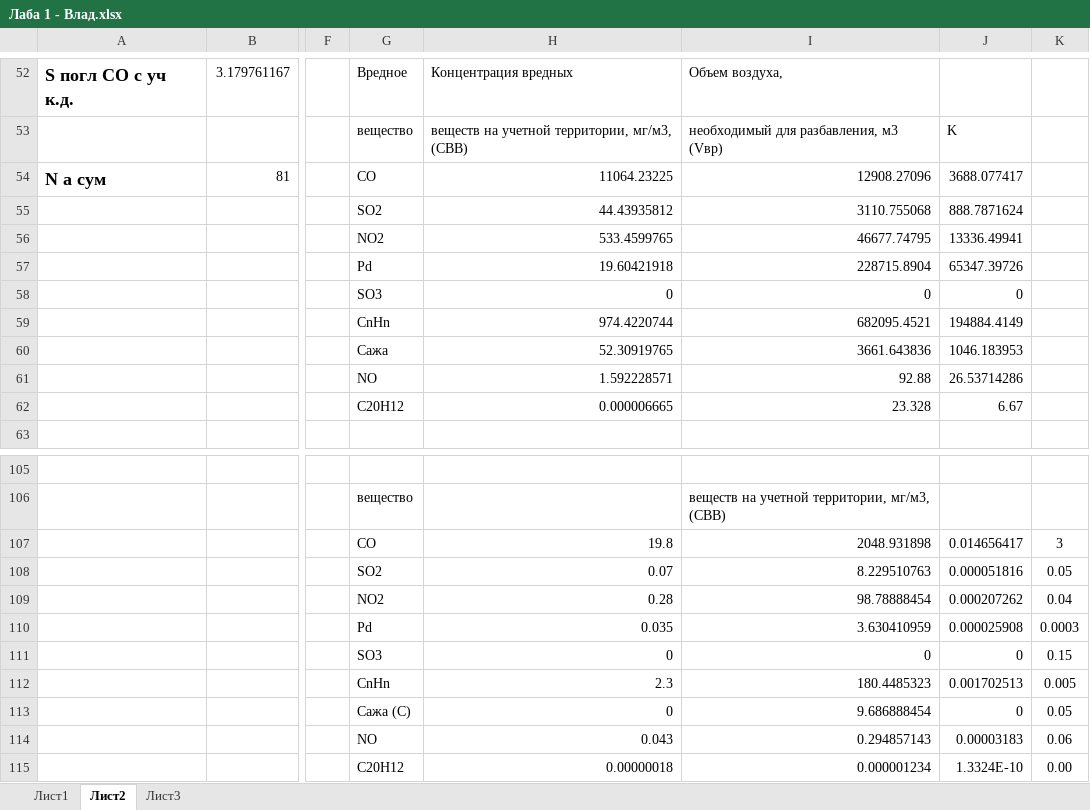
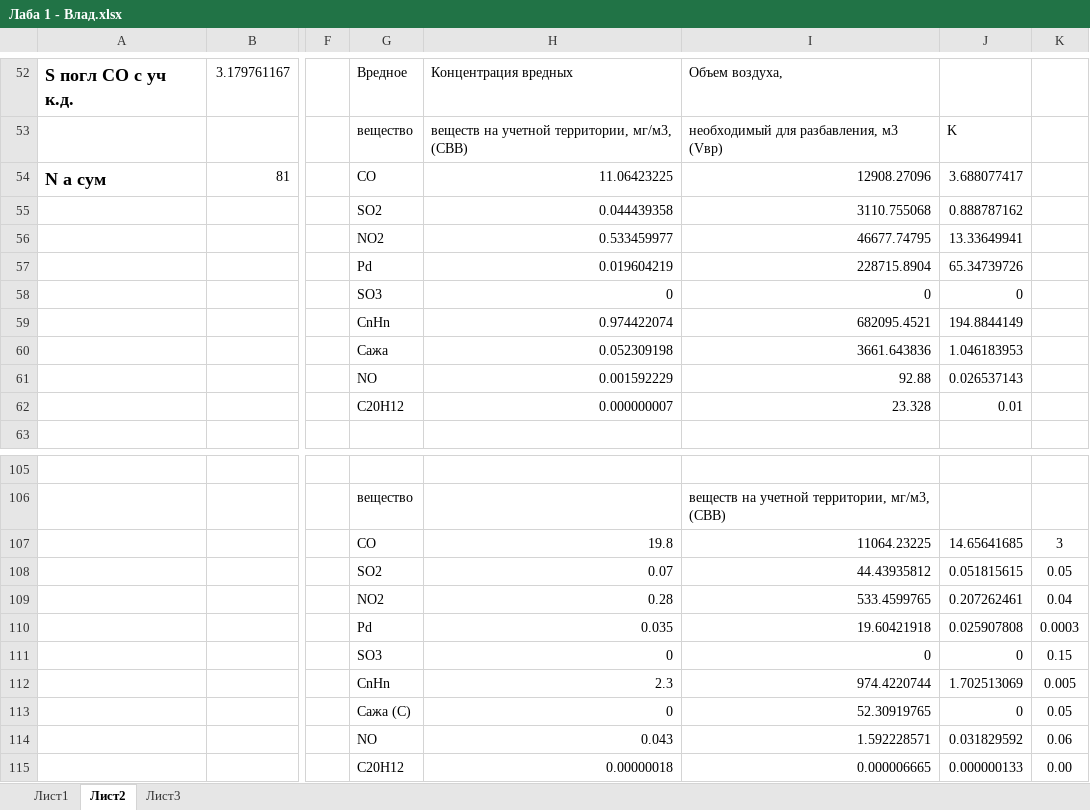
Before and after one commit to GOVNOCODERZ/Codespace, an Excel workbook: Файлы/1 курс/2 семестр/Экология/Лабы/18.02.25 - 1-ая лаба/Влад/Лаба 1 - Влад.xlsx, sheet Лист2, drawn as a sheet; only a part is shown, gaps mark what is left out; values as stored, in another font and other column widths than the file's, no borders; charts and pictures not drawn; the diff covers the shown part only; the diff names each change by its address in the sheet, - before the commit and + after, or states it on an @@ line.

Commit message:
Лаба экология блин

```diff
--- a/Файлы/1 курс/2 семестр/Экология/Лабы/18.02.25 - 1-ая лаба/Влад/Лаба 1 - Влад.xlsx (sheet Лист2)
+++ b/Файлы/1 курс/2 семестр/Экология/Лабы/18.02.25 - 1-ая лаба/Влад/Лаба 1 - Влад.xlsx (sheet Лист2)
-H54: 11064.23225
+H54: 11.06423225
-J54: 3688.077417
+J54: 3.688077417
-H55: 44.43935812
+H55: 0.044439358
-J55: 888.7871624
+J55: 0.888787162
-H56: 533.4599765
+H56: 0.533459977
-J56: 13336.49941
+J56: 13.33649941
-H57: 19.60421918
+H57: 0.019604219
-J57: 65347.39726
+J57: 65.34739726
-H59: 974.4220744
+H59: 0.974422074
-J59: 194884.4149
+J59: 194.8844149
-H60: 52.30919765
+H60: 0.052309198
-J60: 1046.183953
+J60: 1.046183953
-H61: 1.592228571
+H61: 0.001592229
-J61: 26.53714286
+J61: 0.026537143
-H62: 0.000006665
+H62: 0.000000007
-J62: 6.67
+J62: 0.01
-I107: 2048.931898
+I107: 11064.23225
-J107: 0.014656417
+J107: 14.65641685
-I108: 8.229510763
+I108: 44.43935812
-J108: 0.000051816
+J108: 0.051815615
-I109: 98.78888454
+I109: 533.4599765
-J109: 0.000207262
+J109: 0.207262461
-I110: 3.630410959
+I110: 19.60421918
-J110: 0.000025908
+J110: 0.025907808
-I112: 180.4485323
+I112: 974.4220744
-J112: 0.001702513
+J112: 1.702513069
-I113: 9.686888454
+I113: 52.30919765
-I114: 0.294857143
+I114: 1.592228571
-J114: 0.00003183
+J114: 0.031829592
-I115: 0.000001234
+I115: 0.000006665
-J115: 1.3324E-10
+J115: 0.000000133
```
Also changed, not shown: 2 edited cells and merged cells elsewhere in this sheet, sheet Лист3, formulas that keep their value, charts or pictures.
